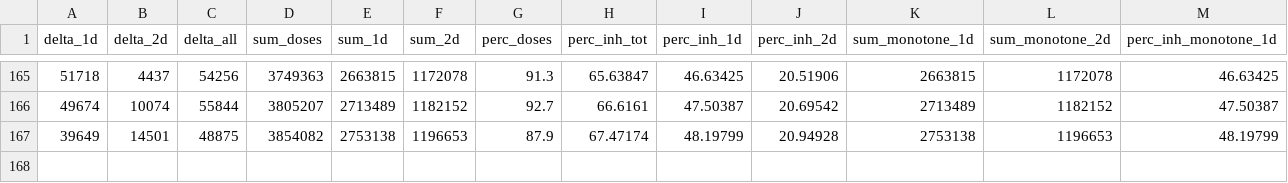
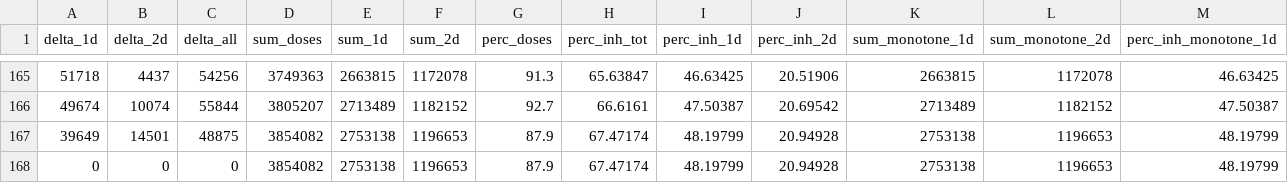
Before and after one commit to jrkager/covid-vaccinations-italy, a CSV file: vacc-history/Campania.csv, drawn as a sheet; only a part is shown, gaps mark what is left out; rows hold the shown columns only; the diff names each change by its address in the sheet, - before the commit and + after, or states it on an @@ line.

```diff
--- a/vacc-history/Campania.csv
+++ b/vacc-history/Campania.csv
+row 168: 0 | 0 | 0 | 3854082 | 2753138 | 1196653 | 87.9 | 67.47174 | 48.19799 | 20.94928 | 2753138 | 1196653 | 48.19799
```
Also changed, not shown: vacc-history/Emilia-Romagna.csv, vacc-history/Lazio.csv, 19 other files.
